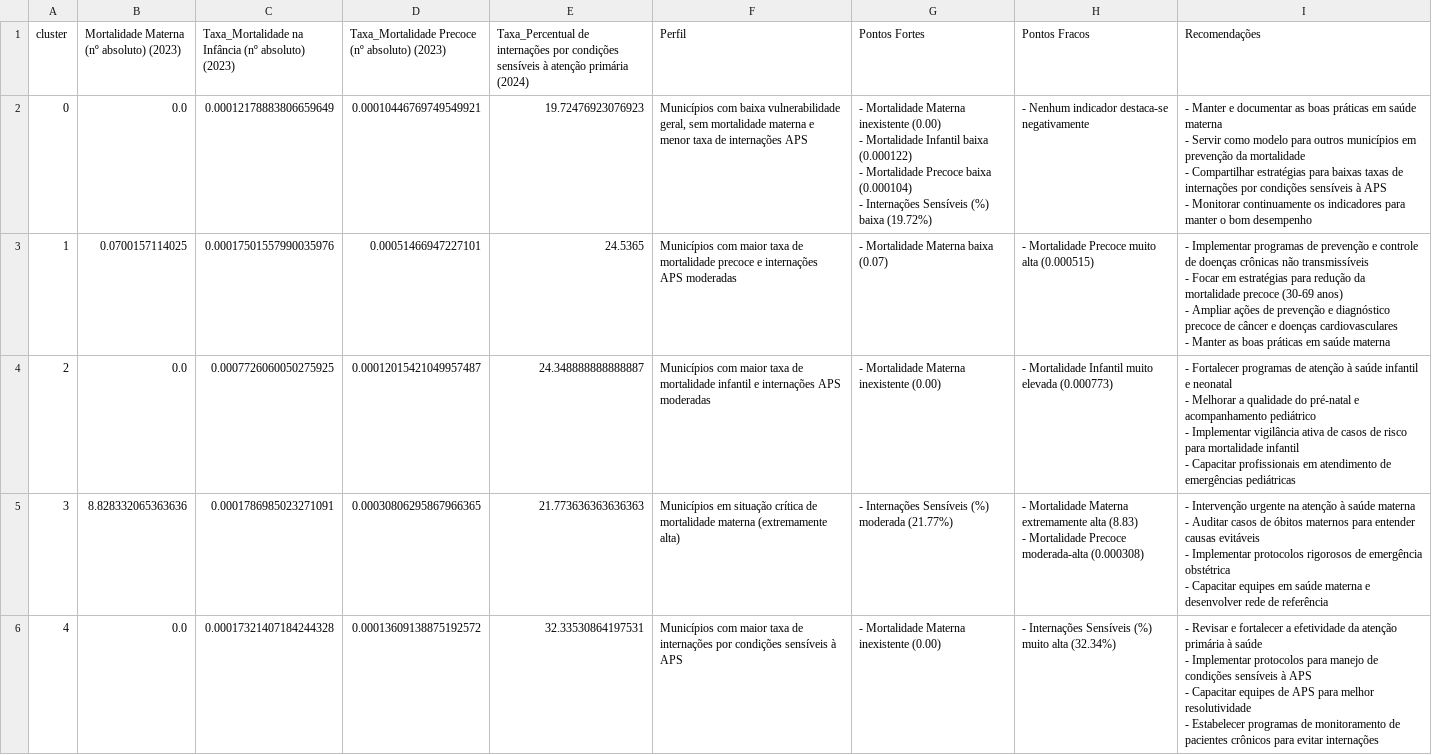
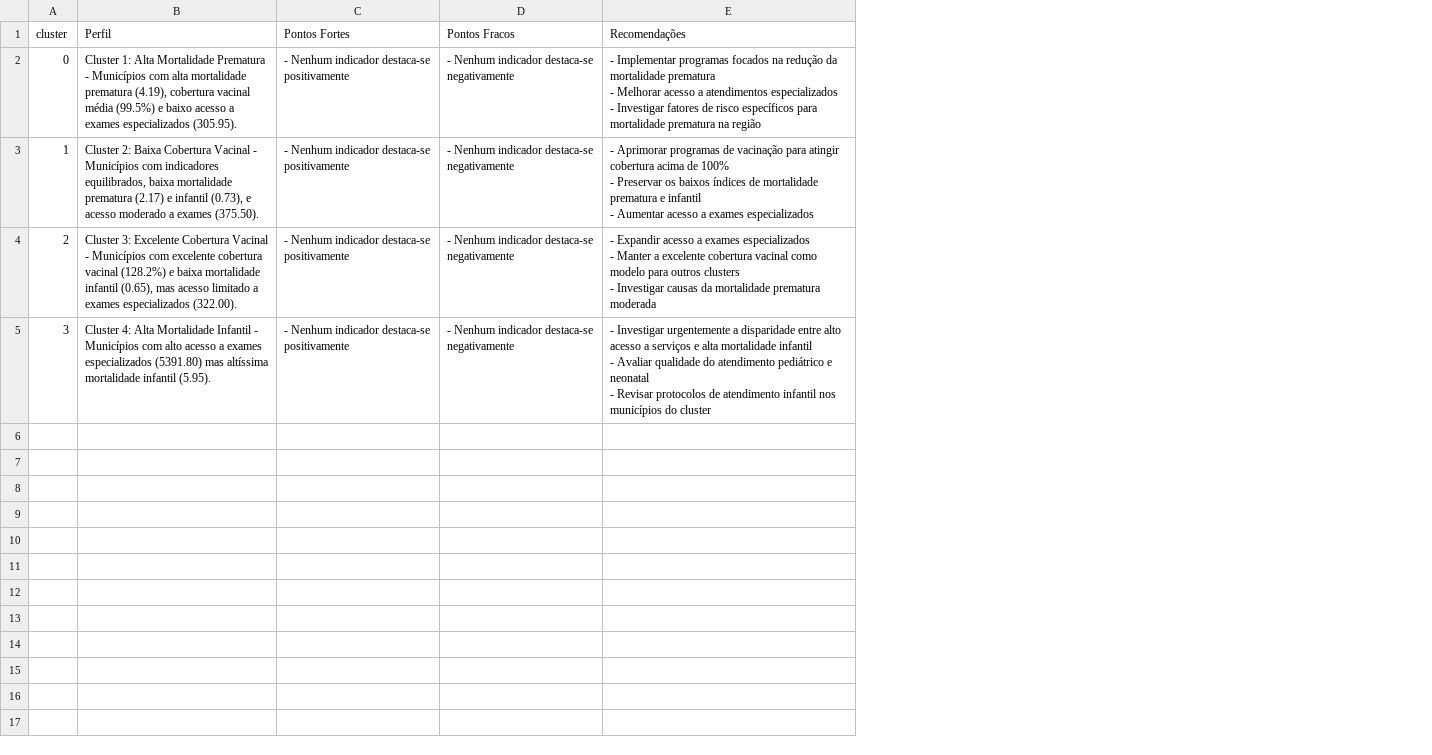
Before and after one commit to MickaelGueds/kmeans_educ, a CSV file: output/diagnostico_clusters_saude.csv, drawn as a sheet; removed rows and columns are numbered as before the commit, all else as after; ↵ is a line break in a cell; the diff names each change by its address in the sheet, - before the commit and + after, or states it on an @@ line.

```diff
--- a/output/diagnostico_clusters_saude.csv
+++ b/output/diagnostico_clusters_saude.csv
-column B, rows 1-5: Mortalidade Materna (nº absoluto) (2023) | 0.0 | 0.0700157114025 | 0.0 | 8.828332065363636
-column C, rows 1-5: Taxa_Mortalidade na Infância (nº absoluto) (2023) | 0.00012178883806659649 | 0.00017501557990035976 | 0.0007726060050275925 | 0.0001786985023271091
-column D, rows 1-5: Taxa_Mortalidade Precoce (nº absoluto) (2023) | 0.00010446769749549921 | 0.00051466947227101 | 0.00012015421049957487 | 0.00030806295867966365
-column E, rows 1-5: Taxa_Percentual de internações por condições sensíveis à atenção primária (2024) | 19.72476923076923 | 24.5365 | 24.348888888888887 | 21.773636363636363
-B2 (Perfil): Municípios com baixa vulnerabilidade geral, sem mortalidade materna e menor taxa de internações APS
+B2 (Perfil): Cluster 1: Alta Mortalidade Prematura - Municípios com alta mortalidade prematura (4.19), cobertura vacinal média (99.5%) e baixo acesso a exames especializados (305.95).
-C2 (Pontos Fortes): - Mortalidade Materna inexistente (0.00) ↵ - Mortalidade Infantil baixa (0.000122) ↵ - Mortalidade Precoce baixa (0.000104) ↵ - Internações Sensíveis (%) baixa (19.72%)
+C2 (Pontos Fortes): - Nenhum indicador destaca-se positivamente
-E2 (Recomendações): - Manter e documentar as boas práticas em saúde materna ↵ - Servir como modelo para outros municípios em prevenção da mortalidade ↵ - Compartilhar estratégias para baixas taxas de internações por condições sensíveis à APS ↵ - Monitorar continuamente os indicadores para manter o bom desempenho
+E2 (Recomendações): - Implementar programas focados na redução da mortalidade prematura ↵ - Melhorar acesso a atendimentos especializados ↵ - Investigar fatores de risco específicos para mortalidade prematura na região
-B3 (Perfil): Municípios com maior taxa de mortalidade precoce e internações APS moderadas
+B3 (Perfil): Cluster 2: Baixa Cobertura Vacinal - Municípios com indicadores equilibrados, baixa mortalidade prematura (2.17) e infantil (0.73), e acesso moderado a exames (375.50).
-C3 (Pontos Fortes): - Mortalidade Materna baixa (0.07)
+C3 (Pontos Fortes): - Nenhum indicador destaca-se positivamente
-D3 (Pontos Fracos): - Mortalidade Precoce muito alta (0.000515)
+D3 (Pontos Fracos): - Nenhum indicador destaca-se negativamente
-E3 (Recomendações): - Implementar programas de prevenção e controle de doenças crônicas não transmissíveis ↵ - Focar em estratégias para redução da mortalidade precoce (30-69 anos) ↵ - Ampliar ações de prevenção e diagnóstico precoce de câncer e doenças cardiovasculares ↵ - Manter as boas práticas em saúde materna
+E3 (Recomendações): - Aprimorar programas de vacinação para atingir cobertura acima de 100% ↵ - Preservar os baixos índices de mortalidade prematura e infantil ↵ - Aumentar acesso a exames especializados
-B4 (Perfil): Municípios com maior taxa de mortalidade infantil e internações APS moderadas
+B4 (Perfil): Cluster 3: Excelente Cobertura Vacinal - Municípios com excelente cobertura vacinal (128.2%) e baixa mortalidade infantil (0.65), mas acesso limitado a exames especializados (322.00).
-C4 (Pontos Fortes): - Mortalidade Materna inexistente (0.00)
+C4 (Pontos Fortes): - Nenhum indicador destaca-se positivamente
-D4 (Pontos Fracos): - Mortalidade Infantil muito elevada (0.000773)
+D4 (Pontos Fracos): - Nenhum indicador destaca-se negativamente
-E4 (Recomendações): - Fortalecer programas de atenção à saúde infantil e neonatal ↵ - Melhorar a qualidade do pré-natal e acompanhamento pediátrico ↵ - Implementar vigilância ativa de casos de risco para mortalidade infantil ↵ - Capacitar profissionais em atendimento de emergências pediátricas
+E4 (Recomendações): - Expandir acesso a exames especializados ↵ - Manter a excelente cobertura vacinal como modelo para outros clusters ↵ - Investigar causas da mortalidade prematura moderada
-B5 (Perfil): Municípios em situação crítica de mortalidade materna (extremamente alta)
+B5 (Perfil): Cluster 4: Alta Mortalidade Infantil - Municípios com alto acesso a exames especializados (5391.80) mas altíssima mortalidade infantil (5.95).
-C5 (Pontos Fortes): - Internações Sensíveis (%) moderada (21.77%)
+C5 (Pontos Fortes): - Nenhum indicador destaca-se positivamente
-D5 (Pontos Fracos): - Mortalidade Materna extremamente alta (8.83) ↵ - Mortalidade Precoce moderada-alta (0.000308)
+D5 (Pontos Fracos): - Nenhum indicador destaca-se negativamente
-E5 (Recomendações): - Intervenção urgente na atenção à saúde materna ↵ - Auditar casos de óbitos maternos para entender causas evitáveis ↵ - Implementar protocolos rigorosos de emergência obstétrica ↵ - Capacitar equipes em saúde materna e desenvolver rede de referência
+E5 (Recomendações): - Investigar urgentemente a disparidade entre alto acesso a serviços e alta mortalidade infantil ↵ - Avaliar qualidade do atendimento pediátrico e neonatal ↵ - Revisar protocolos de atendimento infantil nos municípios do cluster
-row 6: 4 | 0.0 | 0.00017321407184244328 | 0.00013609138875192572 | 32.33530864197531 | Municípios com maior taxa de internações por condições sensíveis à APS | - Mortalidade Materna inexistente (0.00) | - Internações Sensíveis (%) muito alta (32.34%) | - Revisar e fortalecer a efetividade da atenção primária à saúde ↵ - Implementar protocolos para manejo de condições sensíveis à APS ↵ - Capacitar equipes de APS para melhor resolutividade ↵ - Estabelecer programas de monitoramento de pacientes crônicos para evitar internações
```
Also changed, not shown: output/medias_clusters_saude.csv, output/municipios_clusters_saude.csv, 31 other files.
